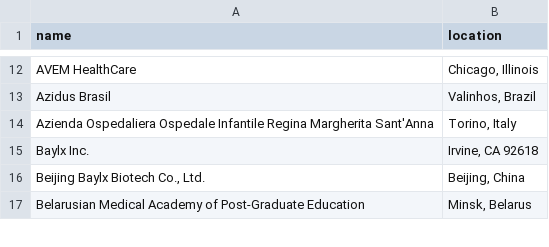
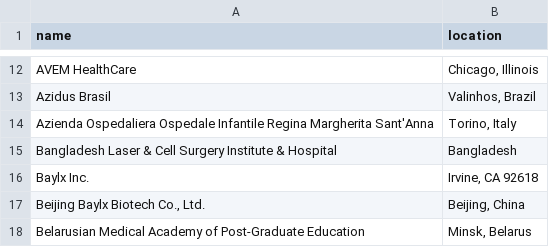
Before and after one commit to jesnyder/scraped_guts, a CSV file: admin/addresses_defined.csv, drawn as a sheet; only a part is shown, gaps mark what is left out; the diff names each change by its address in the sheet, - before the commit and + after, or states it on an @@ line.

Commit message:
geolocated

```diff
--- a/admin/addresses_defined.csv
+++ b/admin/addresses_defined.csv
+row 15: Bangladesh Laser & Cell Surgery Institute & Hospital | Bangladesh
```
